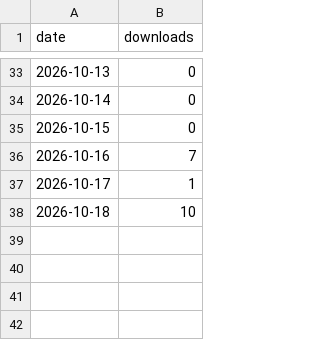
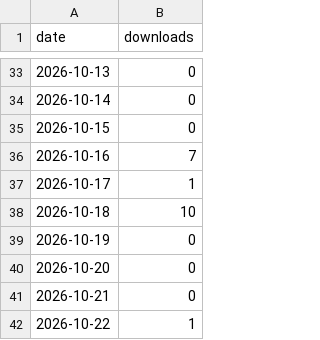
Before and after one commit to fauzulkc/circle-lens, a CSV file: npm.csv, drawn as a sheet; only a part is shown, gaps mark what is left out.

```diff
--- a/npm.csv
+++ b/npm.csv
@@ -38 +38,5 @@ date,downloads
 2026-10-18,10
+2026-10-19,0
+2026-10-20,0
+2026-10-21,0
+2026-10-22,1
```
Also changed, not shown: jsdelivr.csv, repo.csv, 1 other file.
